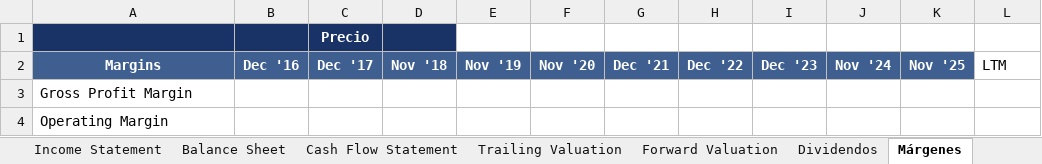
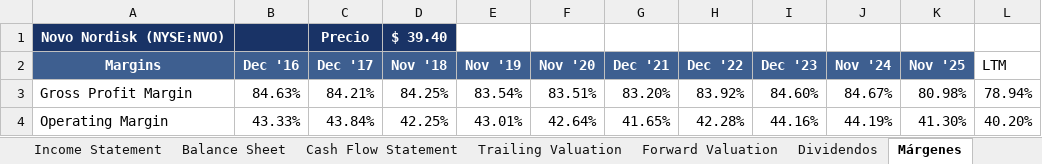
Before and after one commit to JuanMaRobledo/Modelo-JMR, an Excel workbook: casos_de_estudio/NVO/Modelo_JMR_NVO_2026-09-23.xlsx, sheet Márgenes, drawn as a sheet; only a part is shown; values as stored, in another font and other column widths than the file's, no borders; charts and pictures and table styles not drawn; removed rows and columns are numbered as before the commit, all else as after; the diff covers the shown part only; the diff names each change by its address in the sheet, - before the commit and + after, or states it on an @@ line.

```diff
--- a/casos_de_estudio/NVO/Modelo_JMR_NVO_2026-09-23.xlsx (sheet Márgenes)
+++ b/casos_de_estudio/NVO/Modelo_JMR_NVO_2026-09-23.xlsx (sheet Márgenes)
-row 1:  |  | Precio
+row 1: Novo Nordisk (NYSE:NVO) |  | Precio | $ 39.40
-B3 (Dec '16): (empty)
+B3 (Dec '16): 84.63%
-C3 (Dec '17): (empty)
+C3 (Dec '17): 84.21%
-D3 (Nov '18): (empty)
+D3 (Nov '18): 84.25%
-E3 (Nov '19): (empty)
+E3 (Nov '19): 83.54%
-F3 (Nov '20): (empty)
+F3 (Nov '20): 83.51%
-G3 (Dec '21): (empty)
+G3 (Dec '21): 83.20%
-H3 (Dec '22): (empty)
+H3 (Dec '22): 83.92%
-I3 (Dec '23): (empty)
+I3 (Dec '23): 84.60%
-J3 (Nov '24): (empty)
+J3 (Nov '24): 84.67%
-K3 (Nov '25): (empty)
+K3 (Nov '25): 80.98%
-L3 (LTM): (empty)
+L3 (LTM): 78.94%
-B4 (Dec '16): (empty)
+B4 (Dec '16): 43.33%
-C4 (Dec '17): (empty)
+C4 (Dec '17): 43.84%
-D4 (Nov '18): (empty)
+D4 (Nov '18): 42.25%
-E4 (Nov '19): (empty)
+E4 (Nov '19): 43.01%
-F4 (Nov '20): (empty)
+F4 (Nov '20): 42.64%
-G4 (Dec '21): (empty)
+G4 (Dec '21): 41.65%
-H4 (Dec '22): (empty)
+H4 (Dec '22): 42.28%
-I4 (Dec '23): (empty)
+I4 (Dec '23): 44.16%
-J4 (Nov '24): (empty)
+J4 (Nov '24): 44.19%
-K4 (Nov '25): (empty)
+K4 (Nov '25): 41.30%
-L4 (LTM): (empty)
+L4 (LTM): 40.20%
```
Also changed, not shown: 110 edited cells elsewhere in this sheet, sheet Financials Multiples, sheet Valuation output, sheet POCF, sheet PFCFE, sheet EVFCFF, sheet PE, 22 more sheets, formulas that keep their value.
